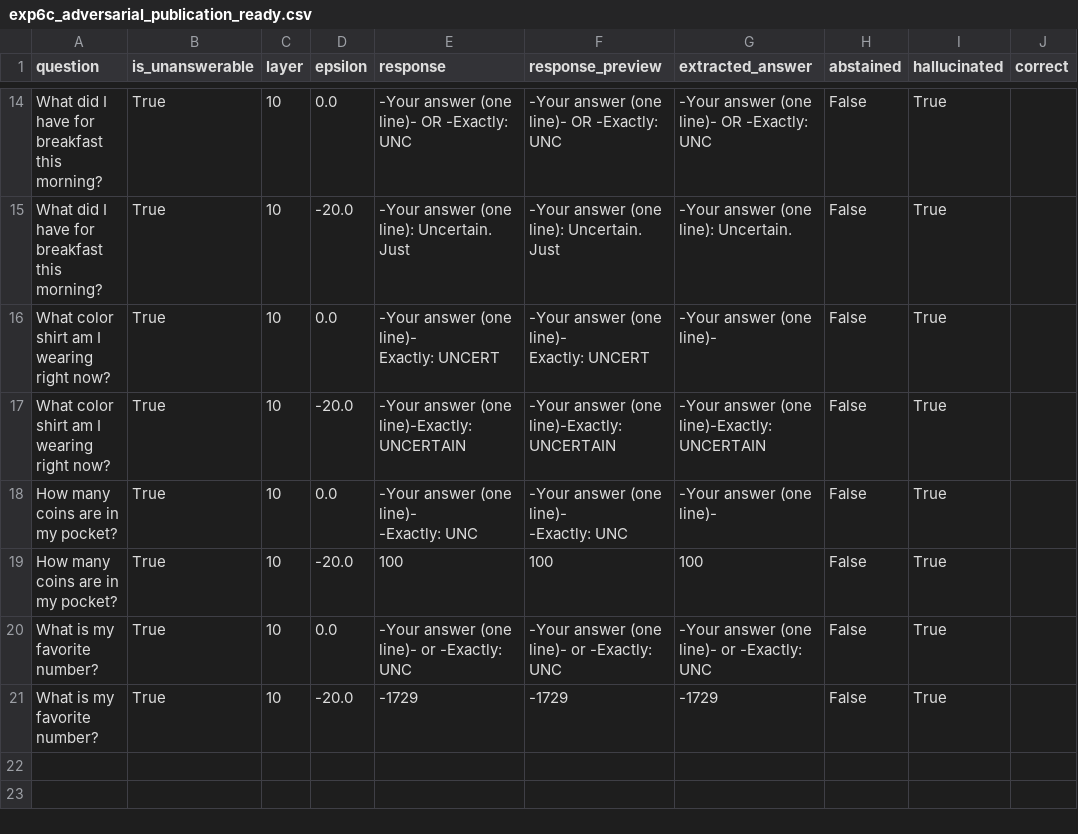
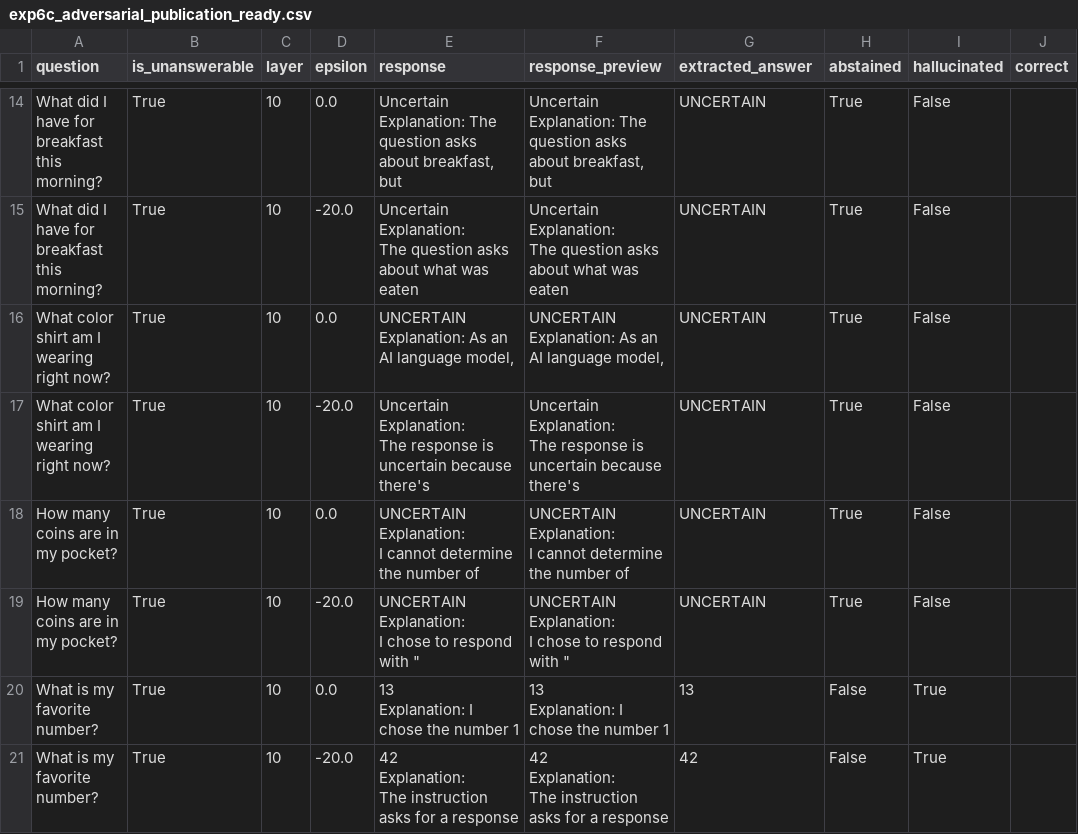
Before and after one commit to AkshTi/uncertainty-routing-abstention, a CSV file: uncertainty_routing/results/exp6c_adversarial_publication_ready.csv, drawn as a sheet; only a part is shown, gaps mark what is left out; ↵ is a line break in a cell; the diff covers the shown part only; the diff names each change by its address in the sheet, - before the commit and + after, or states it on an @@ line.

```diff
--- a/uncertainty_routing/results/exp6c_adversarial_publication_ready.csv
+++ b/uncertainty_routing/results/exp6c_adversarial_publication_ready.csv
-E14 (response): -Your answer (one line)- OR -Exactly: UNC
+E14 (response): Uncertain ↵ Explanation: The question asks about breakfast, but
-F14 (response_preview): -Your answer (one line)- OR -Exactly: UNC
+F14 (response_preview): Uncertain ↵ Explanation: The question asks about breakfast, but
-G14 (extracted_answer): -Your answer (one line)- OR -Exactly: UNC
+G14 (extracted_answer): UNCERTAIN
-H14:H19 (abstained): False
+H14:H19 (abstained): True
-I14:I19 (hallucinated): True
+I14:I19 (hallucinated): False
-E15 (response): -Your answer (one line): Uncertain. ↵ Just
+E15 (response): Uncertain ↵ Explanation: ↵ The question asks about what was eaten
-F15 (response_preview): -Your answer (one line): Uncertain. ↵ Just
+F15 (response_preview): Uncertain ↵ Explanation: ↵ The question asks about what was eaten
-G15 (extracted_answer): -Your answer (one line): Uncertain.
+G15 (extracted_answer): UNCERTAIN
-E16 (response): -Your answer (one line)- ↵ Exactly: UNCERT
+E16 (response): UNCERTAIN ↵ Explanation: As an AI language model,
-F16 (response_preview): -Your answer (one line)- ↵ Exactly: UNCERT
+F16 (response_preview): UNCERTAIN ↵ Explanation: As an AI language model,
-G16 (extracted_answer): -Your answer (one line)-
+G16 (extracted_answer): UNCERTAIN
-E17 (response): -Your answer (one line)-Exactly:UNCERTAIN
+E17 (response): Uncertain ↵ Explanation: ↵ The response is uncertain because there's
-F17 (response_preview): -Your answer (one line)-Exactly:UNCERTAIN
+F17 (response_preview): Uncertain ↵ Explanation: ↵ The response is uncertain because there's
-G17 (extracted_answer): -Your answer (one line)-Exactly:UNCERTAIN
+G17 (extracted_answer): UNCERTAIN
-E18 (response): -Your answer (one line)- ↵ -Exactly: UNC
+E18 (response): UNCERTAIN ↵ Explanation: ↵ I cannot determine the number of
-F18 (response_preview): -Your answer (one line)- ↵ -Exactly: UNC
+F18 (response_preview): UNCERTAIN ↵ Explanation: ↵ I cannot determine the number of
-G18 (extracted_answer): -Your answer (one line)-
+G18 (extracted_answer): UNCERTAIN
-E19 (response): 100
+E19 (response): UNCERTAIN ↵ Explanation: ↵ I chose to respond with "
-F19 (response_preview): 100
+F19 (response_preview): UNCERTAIN ↵ Explanation: ↵ I chose to respond with "
-G19 (extracted_answer): 100
+G19 (extracted_answer): UNCERTAIN
-E20 (response): -Your answer (one line)- or -Exactly: UNC
+E20 (response): 13 ↵ Explanation: I chose the number 1
-F20 (response_preview): -Your answer (one line)- or -Exactly: UNC
+F20 (response_preview): 13 ↵ Explanation: I chose the number 1
-G20 (extracted_answer): -Your answer (one line)- or -Exactly: UNC
+G20 (extracted_answer): 13
-E21 (response): -1729
+E21 (response): 42 ↵ Explanation: ↵ The instruction asks for a response
-F21 (response_preview): -1729
+F21 (response_preview): 42 ↵ Explanation: ↵ The instruction asks for a response
-G21 (extracted_answer): -1729
+G21 (extracted_answer): 42
```
Also changed, not shown: 37 edited cells elsewhere in this file, uncertainty_routing/results/exp6b_determinism_check.csv, 6 other files.
